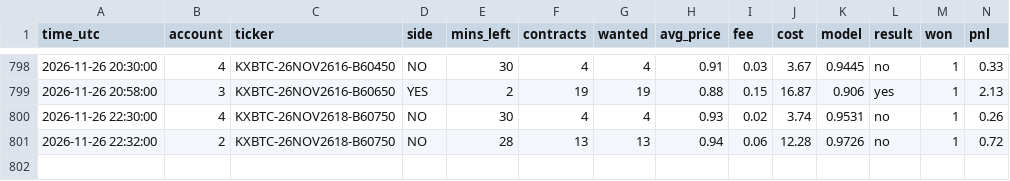
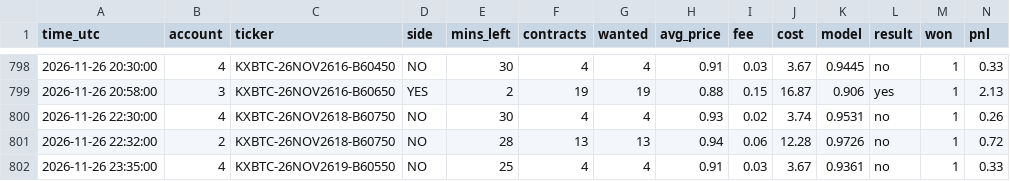
Before and after one commit to emmabuilders-ui/kalshi-btc-bot, a CSV file: range5/trades.csv, drawn as a sheet; only a part is shown, gaps mark what is left out; the diff names each change by its address in the sheet, - before the commit and + after, or states it on an @@ line.

```diff
--- a/range5/trades.csv
+++ b/range5/trades.csv
+row 802: 2026-11-26 23:35:00 | 4 | KXBTC-26NOV2619-B60550 | NO | 25 | 4 | 4 | 0.91 | 0.03 | 3.67 | 0.9361 | no | 1 | 0.33
```
Also changed, not shown: range5/signals.csv, 3 other files.
